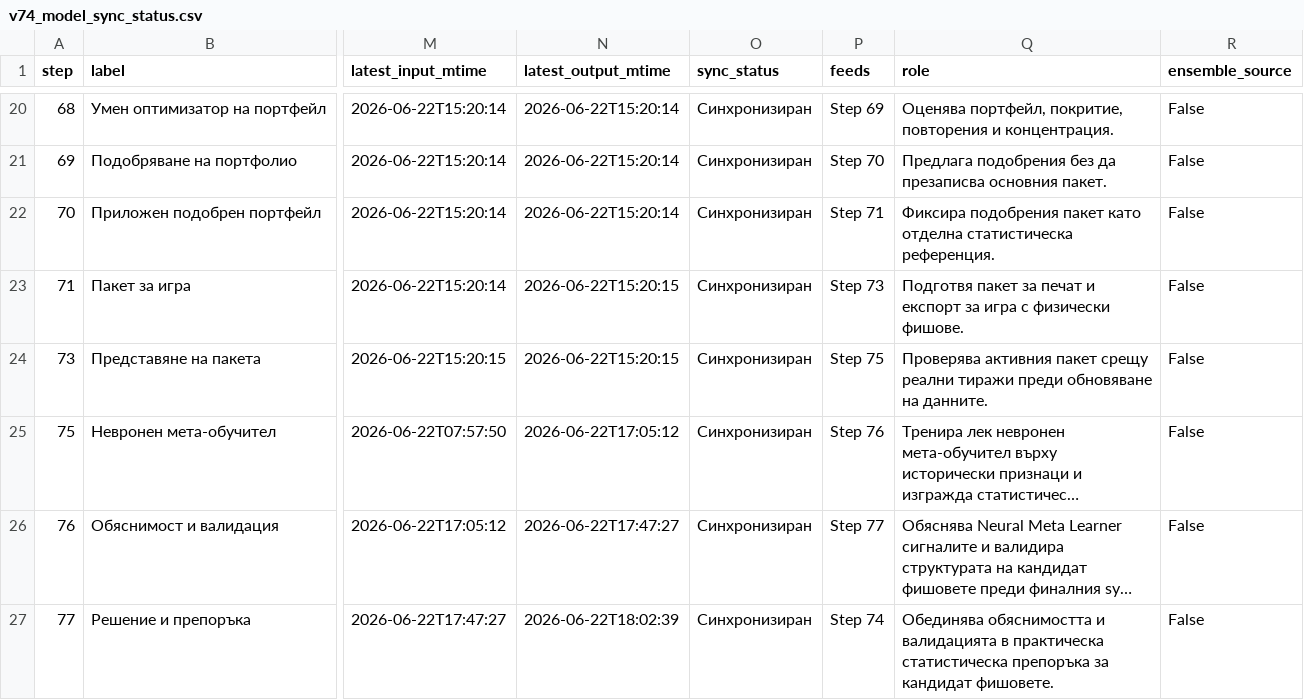
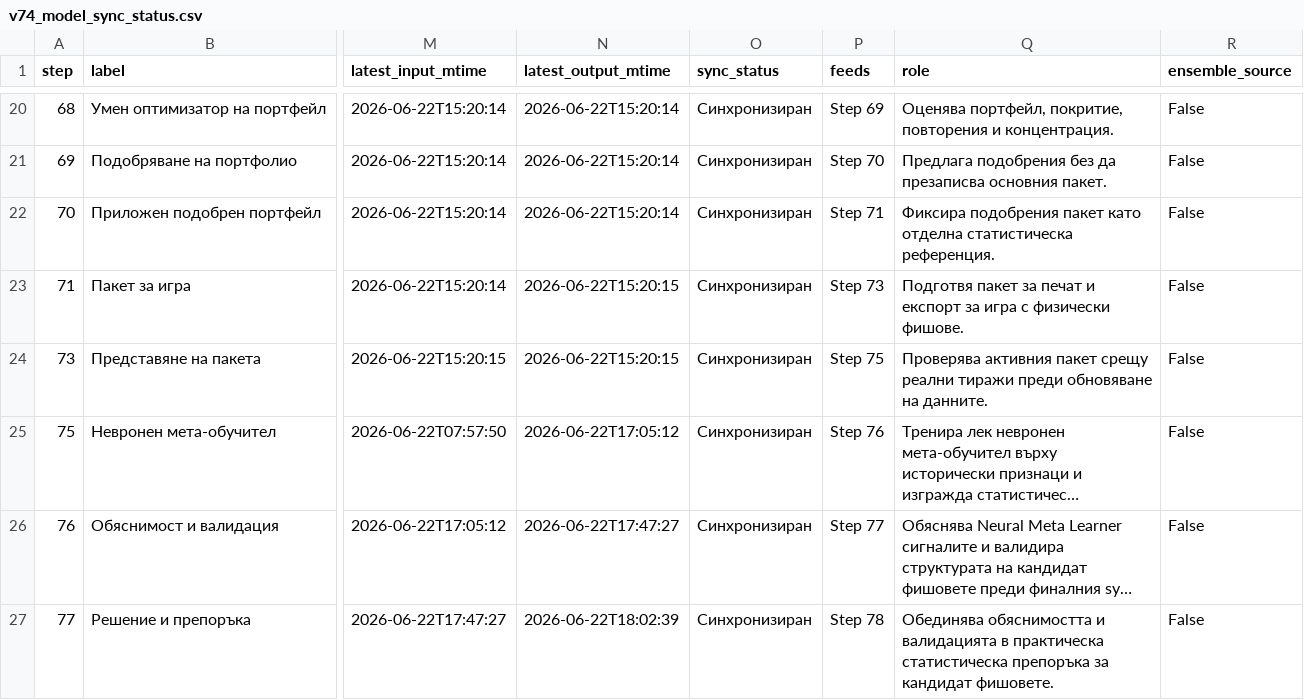
Before and after one commit to SATananov/lottery-probability-model, a CSV file: reports/v74_model_sync_status.csv, drawn as a sheet; only a part is shown, gaps mark what is left out; long unchanged cells end in …; the diff covers the shown part only; the diff names each change by its address in the sheet, - before the commit and + after, or states it on an @@ line.

Commit message:
Add Step 78 final play plan center

```diff
--- a/reports/v74_model_sync_status.csv
+++ b/reports/v74_model_sync_status.csv
-P27 (feeds): Step 74
+P27 (feeds): Step 78
```
Also changed, not shown: 1 added row elsewhere in this file, reports/v74_1_latest_selective_sync_plan.csv, reports/v74_model_dependency_map.csv, 20 other files.
